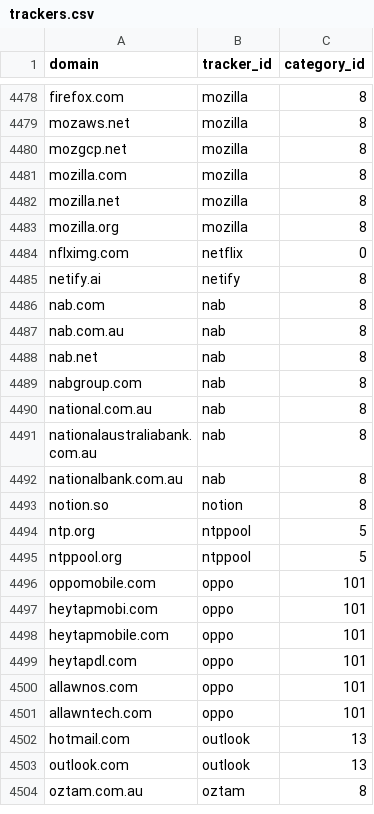
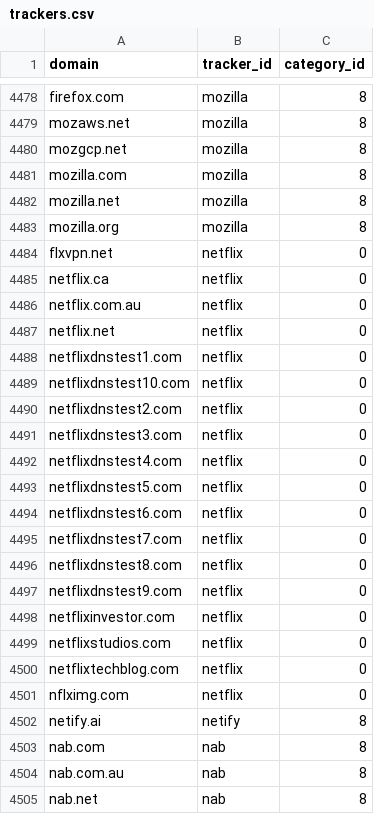
Before and after one commit to AdguardTeam/companiesdb, a CSV file: dist/trackers.csv, drawn as a sheet; only a part is shown, gaps mark what is left out; the shorter side is filled out with more unchanged rows; the diff names each change by its address in the sheet, - before the commit and + after, or states it on an @@ line.

```diff
--- a/dist/trackers.csv
+++ b/dist/trackers.csv
+row 4484: flxvpn.net | netflix | 0
+row 4485: netflix.ca | netflix | 0
+row 4486: netflix.com.au | netflix | 0
+row 4487: netflix.net | netflix | 0
+row 4488: netflixdnstest1.com | netflix | 0
+row 4489: netflixdnstest10.com | netflix | 0
+row 4490: netflixdnstest2.com | netflix | 0
+row 4491: netflixdnstest3.com | netflix | 0
+row 4492: netflixdnstest4.com | netflix | 0
+row 4493: netflixdnstest5.com | netflix | 0
+row 4494: netflixdnstest6.com | netflix | 0
+row 4495: netflixdnstest7.com | netflix | 0
+row 4496: netflixdnstest8.com | netflix | 0
+row 4497: netflixdnstest9.com | netflix | 0
+row 4498: netflixinvestor.com | netflix | 0
+row 4499: netflixstudios.com | netflix | 0
+row 4500: netflixtechblog.com | netflix | 0
```
Also changed, not shown: 3 other files.
